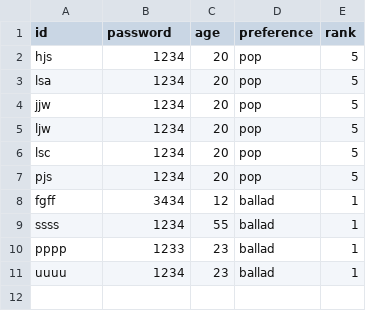
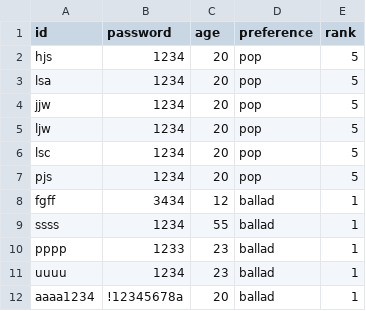
Before and after one commit to HeoJinsSeo/ProjectTeam, a CSV file: src/main/resources/metadata/user.csv, drawn as a sheet.

```diff
--- a/src/main/resources/metadata/user.csv
+++ b/src/main/resources/metadata/user.csv
@@ -11 +11,2 @@ pppp,1233,23,ballad,1
 uuuu,1234,23,ballad,1
+aaaa1234,!12345678a,20,ballad,1
```
Also changed, not shown: 26 other files.
